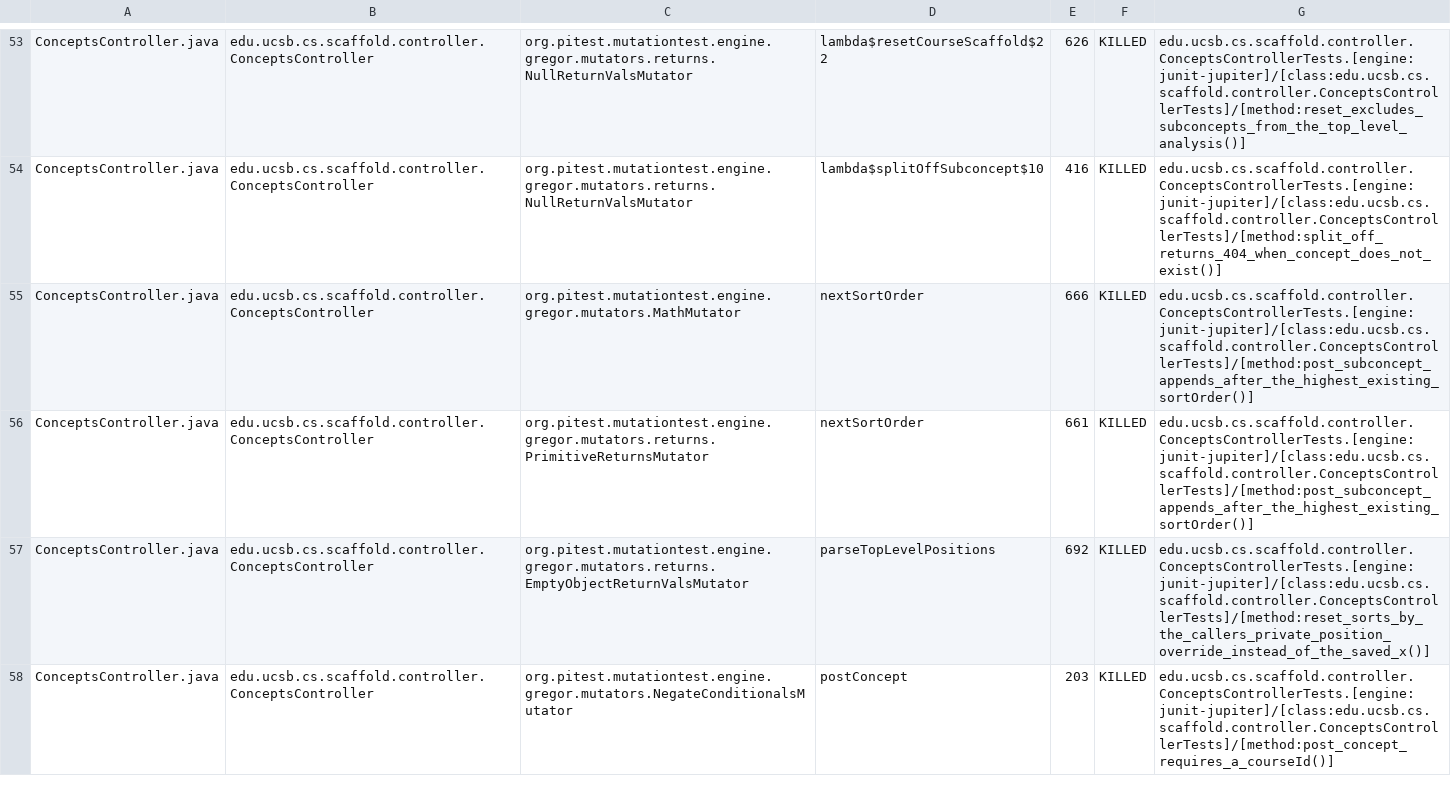
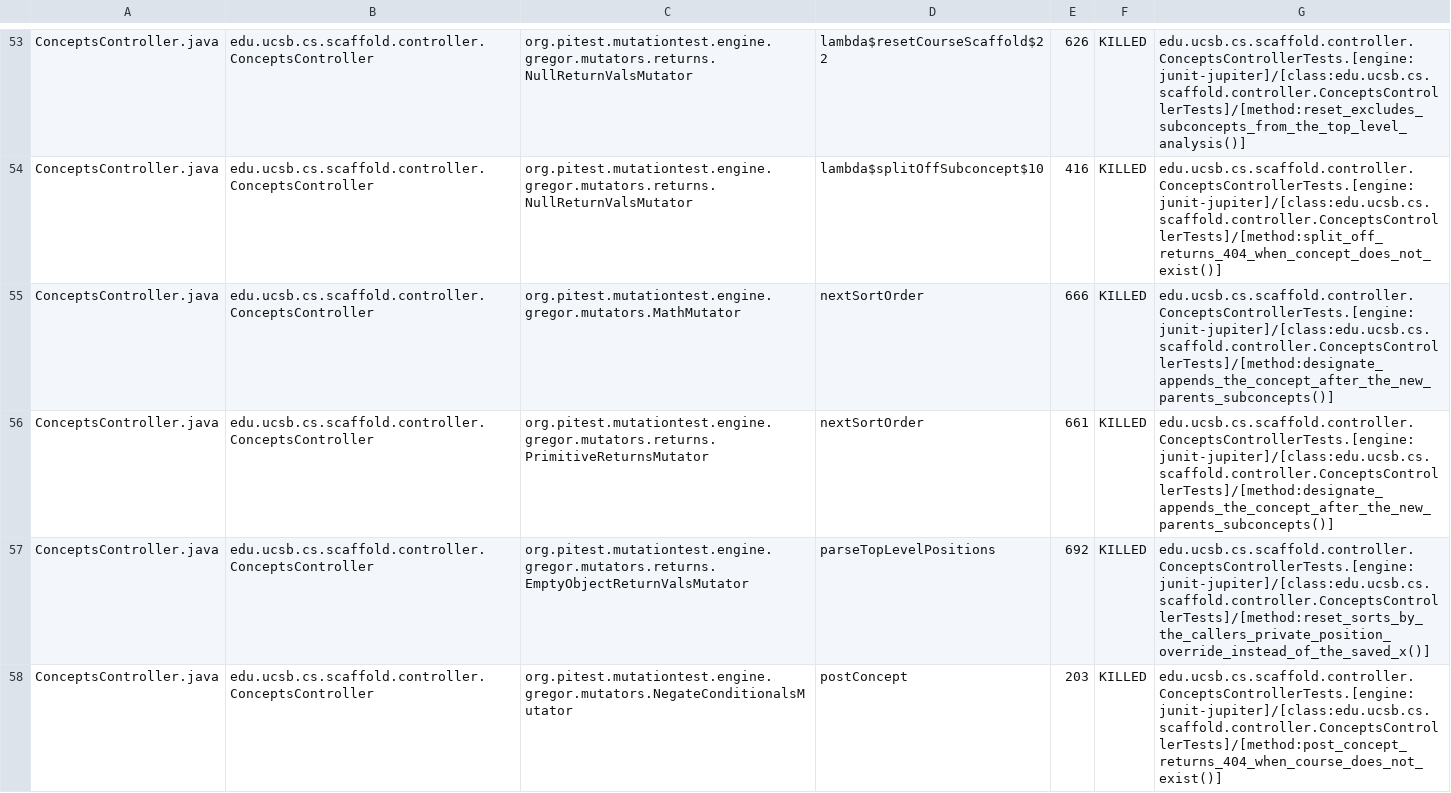
Before and after one commit to ucsb-cs156/proj-scaffold, a CSV file: prs/30/pitest/mutations.csv, drawn as a sheet; only a part is shown, gaps mark what is left out; the diff covers the shown part only.

Commit message:
Deploying to gh-pages from @ ucsb-cs156/proj-scaffold@b35bd852b588aecc815cdf9bae66f5e5b3253daa 🚀

```diff
--- a/prs/30/pitest/mutations.csv
+++ b/prs/30/pitest/mutations.csv
@@ -54,5 +54,5 @@ ConceptsController.java,edu.ucsb.cs.scaffold.controller.ConceptsController,org.p
 ConceptsController.java,edu.ucsb.cs.scaffold.controller.ConceptsController,org.pitest.mutationtest.engine.gregor.mutators.returns.NullReturnValsMutator,lambda$splitOffSubconcept$10,416,KILLED,edu.ucsb.cs.scaffold.controller.ConceptsControllerTests.[engine:junit-jupiter]/[class:edu.ucsb.cs.scaffold.controller.ConceptsControllerTests]/[method:split_off_returns_404_when_concept_does_not_exist()]
-ConceptsController.java,edu.ucsb.cs.scaffold.controller.ConceptsController,org.pitest.mutationtest.engine.gregor.mutators.MathMutator,nextSortOrder,666,KILLED,edu.ucsb.cs.scaffold.controller.ConceptsControllerTests.[engine:junit-jupiter]/[class:edu.ucsb.cs.scaffold.controller.ConceptsControllerTests]/[method:post_subconcept_appends_after_the_highest_existing_sortOrder()]
-ConceptsController.java,edu.ucsb.cs.scaffold.controller.ConceptsController,org.pitest.mutationtest.engine.gregor.mutators.returns.PrimitiveReturnsMutator,nextSortOrder,661,KILLED,edu.ucsb.cs.scaffold.controller.ConceptsControllerTests.[engine:junit-jupiter]/[class:edu.ucsb.cs.scaffold.controller.ConceptsControllerTests]/[method:post_subconcept_appends_after_the_highest_existing_sortOrder()]
+ConceptsController.java,edu.ucsb.cs.scaffold.controller.ConceptsController,org.pitest.mutationtest.engine.gregor.mutators.MathMutator,nextSortOrder,666,KILLED,edu.ucsb.cs.scaffold.controller.ConceptsControllerTests.[engine:junit-jupiter]/[class:edu.ucsb.cs.scaffold.controller.ConceptsControllerTests]/[method:designate_appends_the_concept_after_the_new_parents_subconcepts()]
+ConceptsController.java,edu.ucsb.cs.scaffold.controller.ConceptsController,org.pitest.mutationtest.engine.gregor.mutators.returns.PrimitiveReturnsMutator,nextSortOrder,661,KILLED,edu.ucsb.cs.scaffold.controller.ConceptsControllerTests.[engine:junit-jupiter]/[class:edu.ucsb.cs.scaffold.controller.ConceptsControllerTests]/[method:designate_appends_the_concept_after_the_new_parents_subconcepts()]
 ConceptsController.java,edu.ucsb.cs.scaffold.controller.ConceptsController,org.pitest.mutationtest.engine.gregor.mutators.returns.EmptyObjectReturnValsMutator,parseTopLevelPositions,692,KILLED,edu.ucsb.cs.scaffold.controller.ConceptsControllerTests.[engine:junit-jupiter]/[class:edu.ucsb.cs.scaffold.controller.ConceptsControllerTests]/[method:reset_sorts_by_the_callers_private_position_override_instead_of_the_saved_x()]
-ConceptsController.java,edu.ucsb.cs.scaffold.controller.ConceptsController,org.pitest.mutationtest.engine.gregor.mutators.NegateConditionalsMutator,postConcept,203,KILLED,edu.ucsb.cs.scaffold.controller.ConceptsControllerTests.[engine:junit-jupiter]/[class:edu.ucsb.cs.scaffold.controller.ConceptsControllerTests]/[method:post_concept_requires_a_courseId()]
+ConceptsController.java,edu.ucsb.cs.scaffold.controller.ConceptsController,org.pitest.mutationtest.engine.gregor.mutators.NegateConditionalsMutator,postConcept,203,KILLED,edu.ucsb.cs.scaffold.controller.ConceptsControllerTests.[engine:junit-jupiter]/[class:edu.ucsb.cs.scaffold.controller.ConceptsControllerTests]/[method:post_concept_returns_404_when_course_does_not_exist()]
```
Also changed, not shown: 58 edited cells elsewhere in this file, 44 other files.
